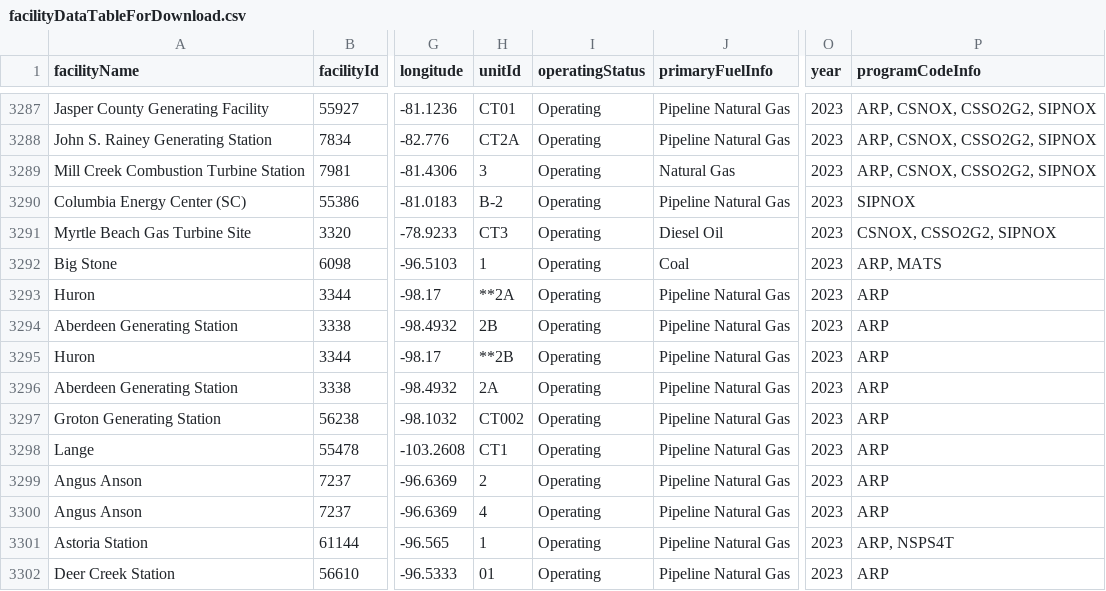
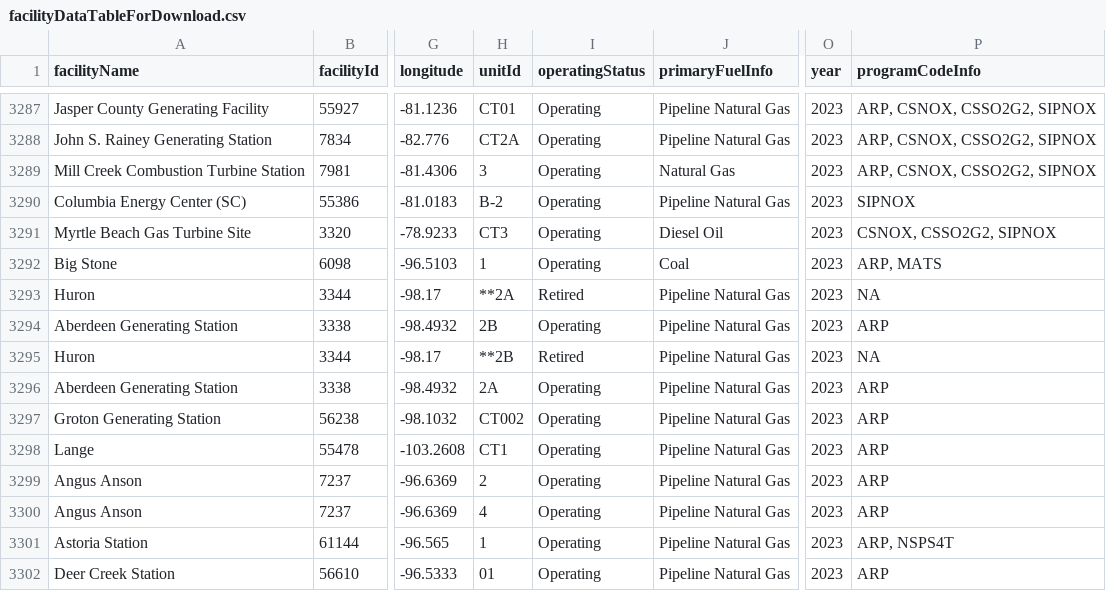
Before and after one commit to USEPA/campdRShinyDataSource, a CSV file: data/facility-map/facilityDataTableForDownload.csv, drawn as a sheet; only a part is shown, gaps mark what is left out; the diff names each change by its address in the sheet, - before the commit and + after, or states it on an @@ line.

```diff
--- a/data/facility-map/facilityDataTableForDownload.csv
+++ b/data/facility-map/facilityDataTableForDownload.csv
-I3293 (operatingStatus): Operating
+I3293 (operatingStatus): Retired
-P3293 (programCodeInfo): ARP
+P3293 (programCodeInfo): NA
-I3295 (operatingStatus): Operating
+I3295 (operatingStatus): Retired
-P3295 (programCodeInfo): ARP
+P3295 (programCodeInfo): NA
```
Also changed, not shown: 1 other file.
